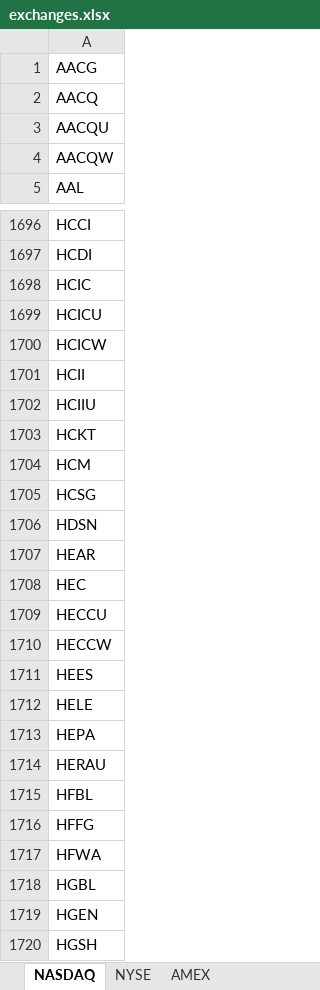
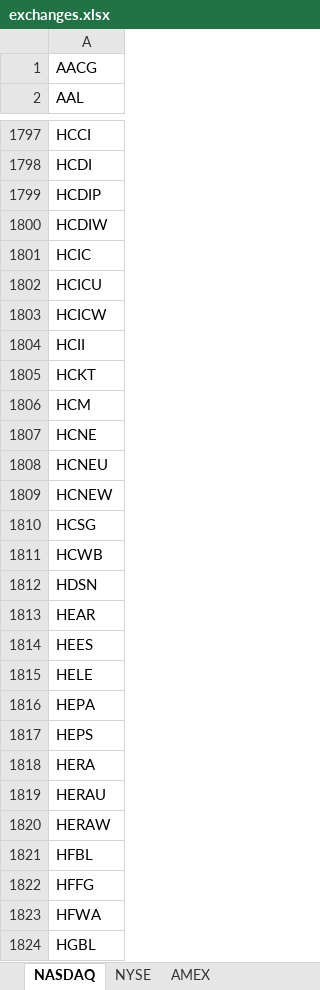
Before and after one commit to smq100/inish-optionanalysis, an Excel workbook: data/symbols/exchanges.xlsx, sheet NASDAQ, drawn as a sheet; only a part is shown, gaps mark what is left out; the shorter side is filled out with more unchanged rows; values as stored, in another font and other column widths than the file's, no borders; charts and pictures and conditional formats not drawn; removed rows and columns are numbered as before the commit, all else as after; the diff covers the shown part only; the diff names each change by its address in the sheet, - before the commit and + after, or states it on an @@ line.

```diff
--- a/data/symbols/exchanges.xlsx (sheet NASDAQ)
+++ b/data/symbols/exchanges.xlsx (sheet NASDAQ)
-row 2: AACQ
-row 3: AACQU
-row 4: AACQW
+row 1799: HCDIP
+row 1800: HCDIW
-row 1702: HCIIU
+row 1807: HCNE
+row 1808: HCNEU
+row 1809: HCNEW
+row 1811: HCWB
-row 1708: HEC
-row 1709: HECCU
-row 1710: HECCW
+row 1817: HEPS
+row 1818: HERA
+row 1820: HERAW
```
Also changed, not shown: 498 added rows, 232 removed rows and 44 edited cells elsewhere in this sheet, sheet NYSE, sheet AMEX, other sheet tabs, formulas that keep their value, charts or pictures, data/symbols/indexes.xlsx, 8 other files.
